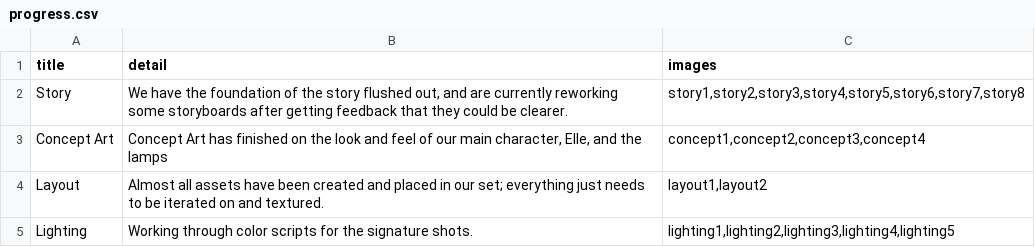
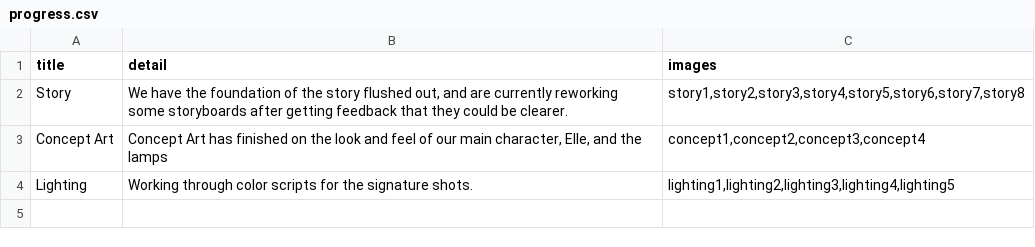
Before and after one commit to jennaofthehan/a7-porfolio, a CSV file: data/progress.csv, drawn as a sheet; the diff names each change by its address in the sheet, - before the commit and + after, or states it on an @@ line.

```diff
--- a/data/progress.csv
+++ b/data/progress.csv
-row 4: Layout | Almost all assets have been created and placed in our set; everything just needs to be iterated on and textured. | layout1,layout2
```
Also changed, not shown: public/data/progress.csv.
